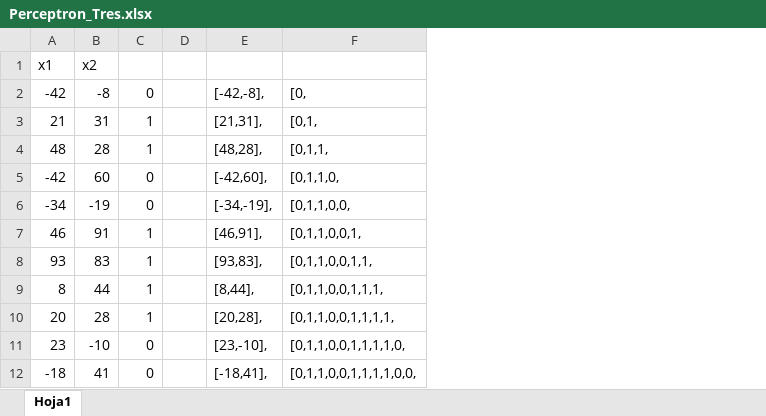
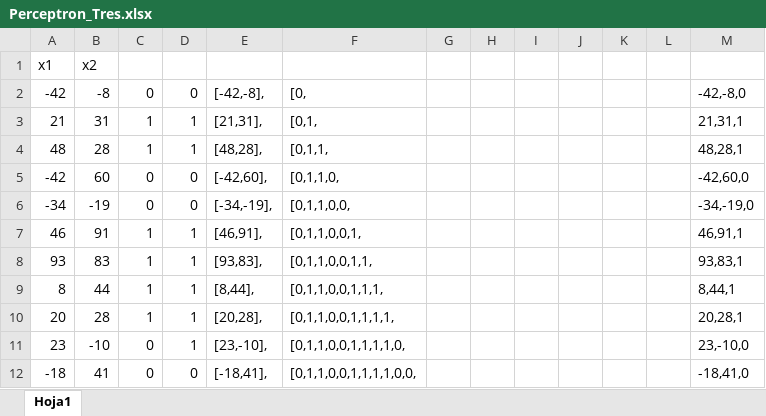
Before and after one commit to Mik3Mon/AnalisisAlgoritmos, an Excel workbook: Perceptron_Tres.xlsx, sheet Hoja1, drawn as a sheet; only a part is shown; values as stored, in another font and other column widths than the file's, no borders; removed rows and columns are numbered as before the commit, all else as after; the diff names each change by its address in the sheet, - before the commit and + after, or states it on an @@ line.

```diff
--- a/Perceptron_Tres.xlsx (sheet Hoja1)
+++ b/Perceptron_Tres.xlsx (sheet Hoja1)
-column D, empty
+column D, rows 2-12: 0 | 1 | 1 | 0 | 0 | 1 | 1 | 1 | 1 | 1 | 0
+column G, empty
+column H, empty
+column I, empty
+column J, empty
+column K, empty
+column L, empty
+column M, rows 2-12: -42,-8,0 | 21,31,1 | 48,28,1 | -42,60,0 | -34,-19,0 | 46,91,1 | 93,83,1 | 8,44,1 | 20,28,1 | 23,-10,0 | -18,41,0
```
Also changed, not shown: 16 other files.
